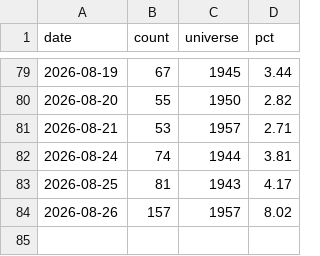
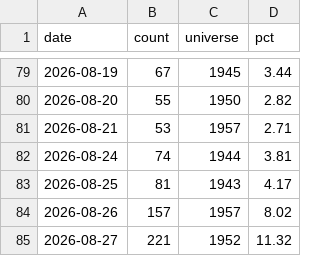
Before and after one commit to wesley314789/tw-momentum, a CSV file: data/breadth.csv, drawn as a sheet; only a part is shown, gaps mark what is left out.

```diff
--- a/data/breadth.csv
+++ b/data/breadth.csv
@@ -84 +84,2 @@ date,count,universe,pct
 2026-08-26,157,1957,8.02
+2026-08-27,221,1952,11.32
```
Also changed, not shown: data/shares.csv, 4 other files.
